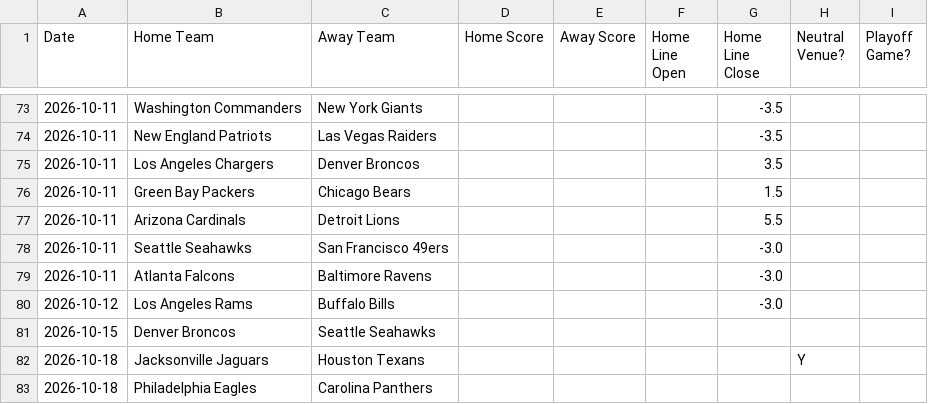
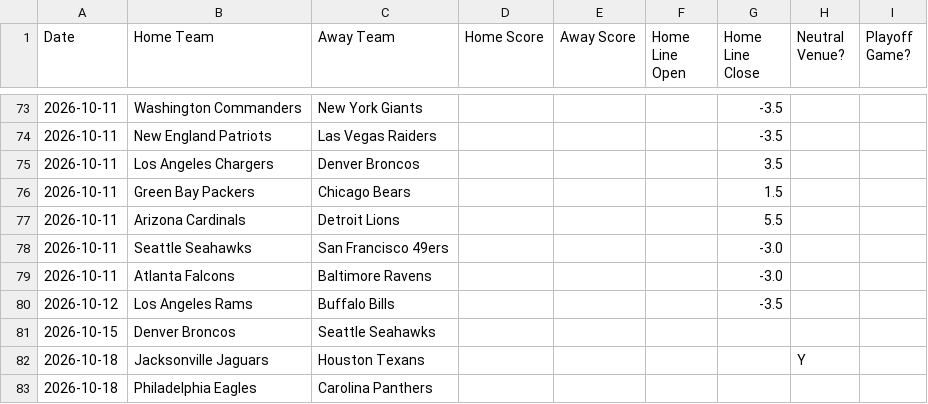
Before and after one commit to ZeNoonan/Research, a CSV file: nfl_report/data/odds_2026.csv, drawn as a sheet; only a part is shown, gaps mark what is left out.

```diff
--- a/nfl_report/data/odds_2026.csv
+++ b/nfl_report/data/odds_2026.csv
@@ -79,3 +79,3 @@ Date,Home Team,Away Team,Home Score,Away Score,Home Line Open,Home Line Close,Ne
 2026-10-11,Atlanta Falcons,Baltimore Ravens,,,,-3.0,,
-2026-10-12,Los Angeles Rams,Buffalo Bills,,,,-3.0,,
+2026-10-12,Los Angeles Rams,Buffalo Bills,,,,-3.5,,
 2026-10-15,Denver Broncos,Seattle Seahawks,,,,,,
```
Also changed, not shown: nfl_report/data/report_2026.csv, nfl_report/data/results_2026.csv, 3 other files.
